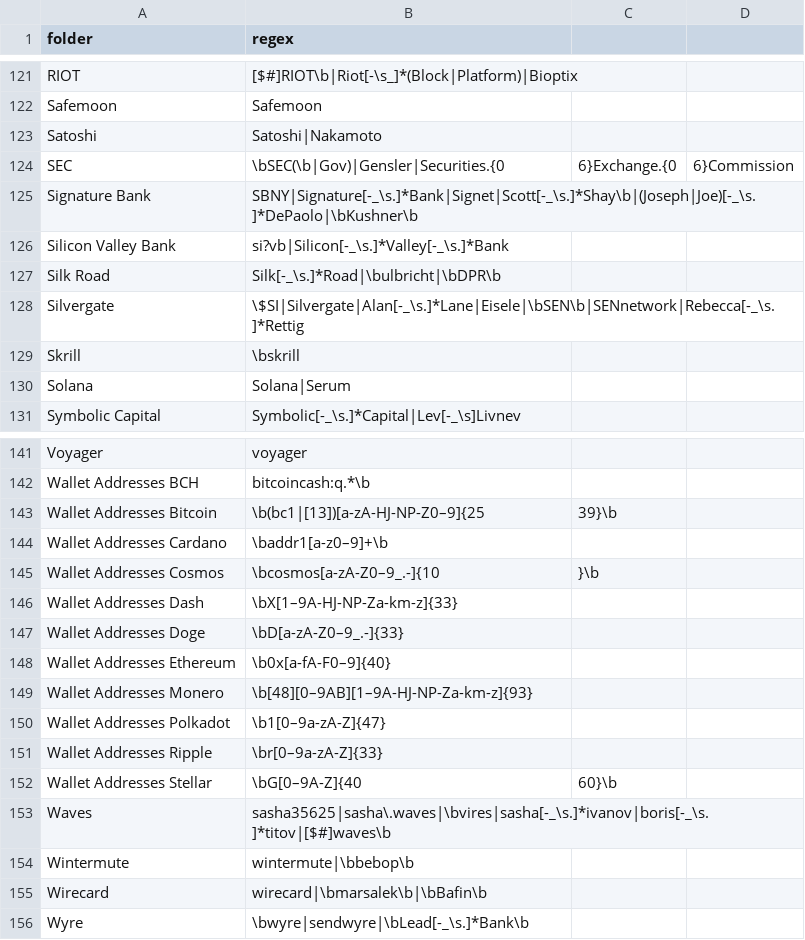
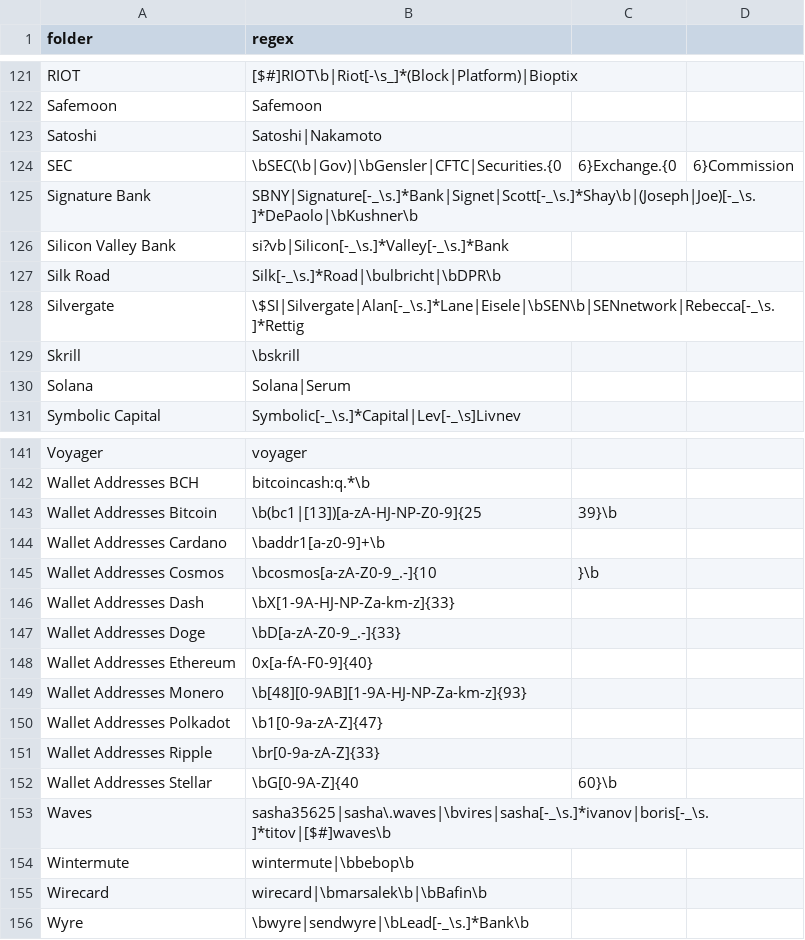
Before and after one commit to michelcrypt4d4mus/clown_sort, a CSV file: clown_sort/sorting_rules/crypto.csv, drawn as a sheet; only a part is shown, gaps mark what is left out.

Commit message:
Crop PDFs for manual window; dix wallet address regexes

```diff
--- a/clown_sort/sorting_rules/crypto.csv
+++ b/clown_sort/sorting_rules/crypto.csv
@@ -123,3 +123,3 @@ Safemoon,Safemoon
 Satoshi,Satoshi|Nakamoto
-SEC,\bSEC(\b|Gov)|Gensler|Securities.{0,6}Exchange.{0,6}Commission
+SEC,\bSEC(\b|Gov)|\bGensler|CFTC|Securities.{0,6}Exchange.{0,6}Commission
 Signature Bank,SBNY|Signature[-_\s.]*Bank|Signet|Scott[-_\s.]*Shay\b|(Joseph|Joe)[-_\s.]*DePaolo|\bKushner\b
@@ -142,12 +142,12 @@ Voyager,voyager
 Wallet Addresses BCH,bitcoincash:q.*\b
-Wallet Addresses Bitcoin,\b(bc1|[13])[a-zA-HJ-NP-Z0–9]{25,39}\b
-Wallet Addresses Cardano,\baddr1[a-z0–9]+\b
-Wallet Addresses Cosmos,\bcosmos[a-zA-Z0–9_.-]{10,}\b
-Wallet Addresses Dash,\bX[1–9A-HJ-NP-Za-km-z]{33}
-Wallet Addresses Doge,\bD[a-zA-Z0–9_.-]{33}
-Wallet Addresses Ethereum,\b0x[a-fA-F0–9]{40}
-Wallet Addresses Monero,\b[48][0–9AB][1–9A-HJ-NP-Za-km-z]{93}
-Wallet Addresses Polkadot,\b1[0–9a-zA-Z]{47}
-Wallet Addresses Ripple,\br[0–9a-zA-Z]{33}
-Wallet Addresses Stellar,\bG[0–9A-Z]{40,60}\b
+Wallet Addresses Bitcoin,\b(bc1|[13])[a-zA-HJ-NP-Z0-9]{25,39}\b
+Wallet Addresses Cardano,\baddr1[a-z0-9]+\b
+Wallet Addresses Cosmos,\bcosmos[a-zA-Z0-9_.-]{10,}\b
+Wallet Addresses Dash,\bX[1-9A-HJ-NP-Za-km-z]{33}
+Wallet Addresses Doge,\bD[a-zA-Z0-9_.-]{33}
+Wallet Addresses Ethereum,0x[a-fA-F0-9]{40}
+Wallet Addresses Monero,\b[48][0-9AB][1-9A-HJ-NP-Za-km-z]{93}
+Wallet Addresses Polkadot,\b1[0-9a-zA-Z]{47}
+Wallet Addresses Ripple,\br[0-9a-zA-Z]{33}
+Wallet Addresses Stellar,\bG[0-9A-Z]{40,60}\b
 Waves,sasha35625|sasha\.waves|\bvires|sasha[-_\s.]*ivanov|boris[-_\s.]*titov|[$#]waves\b
```
Also changed, not shown: 4 other files.
